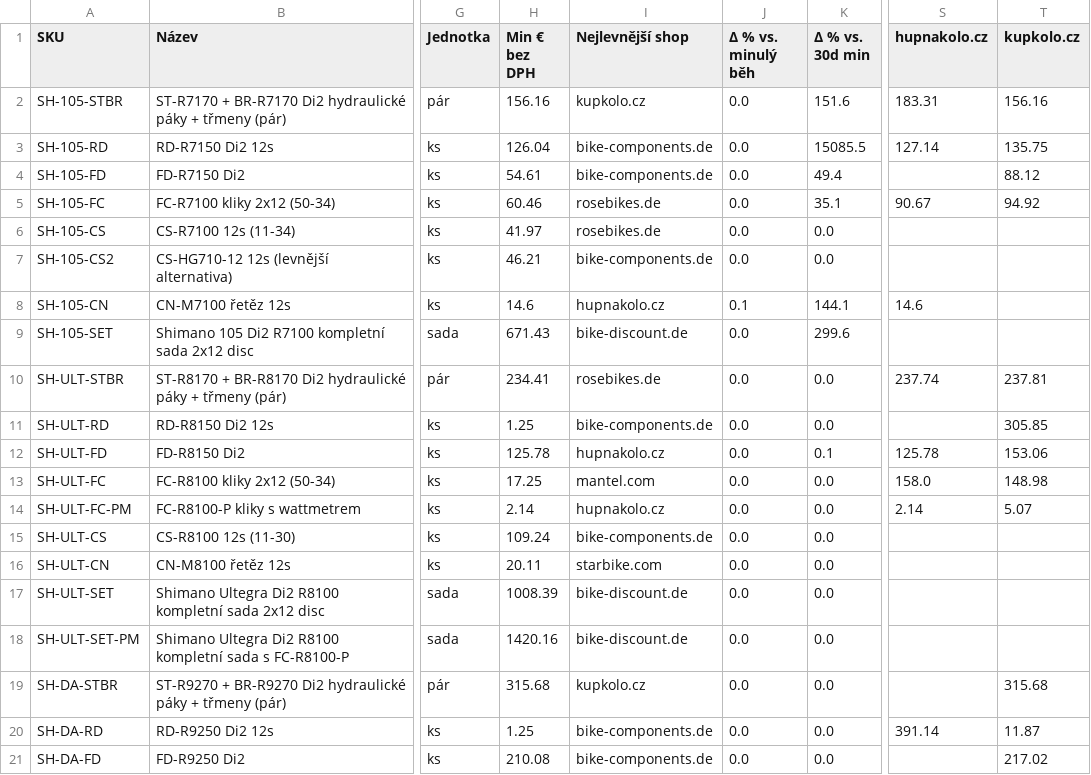
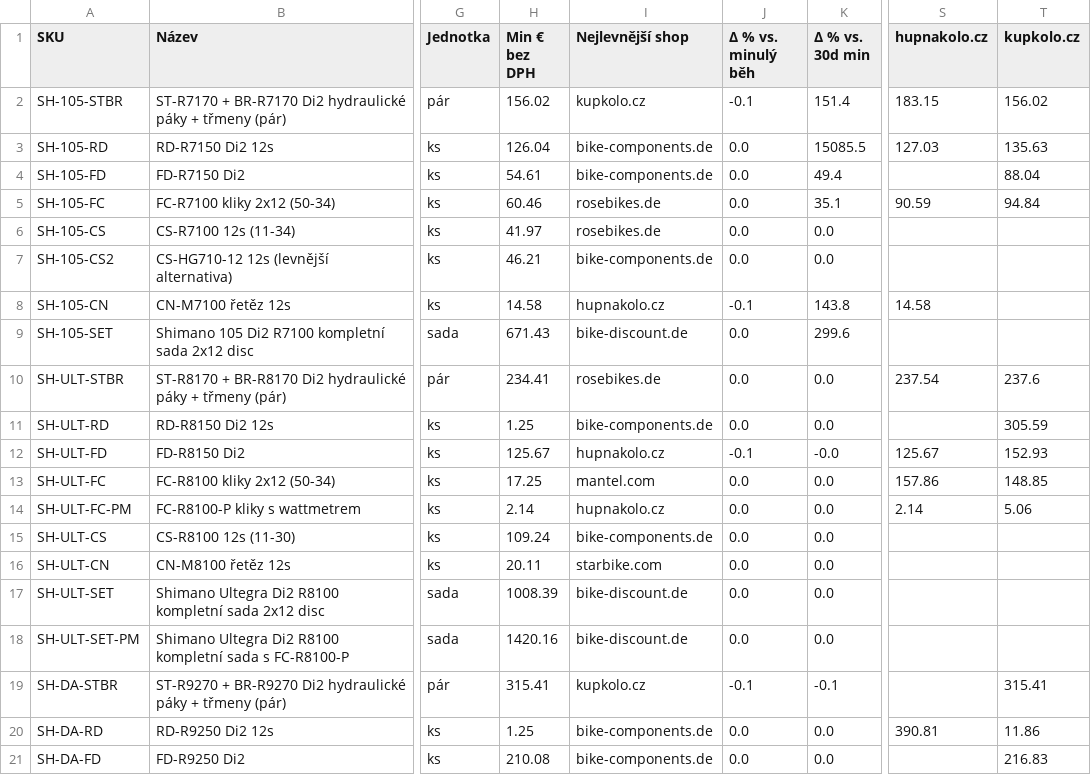
Before and after one commit to Velomania-sro/pricebot-eu, a CSV file: data/matrix.csv, drawn as a sheet; only a part is shown, gaps mark what is left out; the diff covers the shown part only; the diff names each change by its address in the sheet, - before the commit and + after, or states it on an @@ line.

```diff
--- a/data/matrix.csv
+++ b/data/matrix.csv
-H2 (Min € bez DPH): 156.16
+H2 (Min € bez DPH): 156.02
-J2 (Δ % vs. minulý běh): 0.0
+J2 (Δ % vs. minulý běh): -0.1
-K2 (Δ % vs. 30d min): 151.6
+K2 (Δ % vs. 30d min): 151.4
-S2 (hupnakolo.cz): 183.31
+S2 (hupnakolo.cz): 183.15
-T2 (kupkolo.cz): 156.16
+T2 (kupkolo.cz): 156.02
-S3 (hupnakolo.cz): 127.14
+S3 (hupnakolo.cz): 127.03
-T3 (kupkolo.cz): 135.75
+T3 (kupkolo.cz): 135.63
-T4 (kupkolo.cz): 88.12
+T4 (kupkolo.cz): 88.04
-S5 (hupnakolo.cz): 90.67
+S5 (hupnakolo.cz): 90.59
-T5 (kupkolo.cz): 94.92
+T5 (kupkolo.cz): 94.84
-H8 (Min € bez DPH): 14.6
+H8 (Min € bez DPH): 14.58
-J8 (Δ % vs. minulý běh): 0.1
+J8 (Δ % vs. minulý běh): -0.1
-K8 (Δ % vs. 30d min): 144.1
+K8 (Δ % vs. 30d min): 143.8
-S8 (hupnakolo.cz): 14.6
+S8 (hupnakolo.cz): 14.58
-S10 (hupnakolo.cz): 237.74
+S10 (hupnakolo.cz): 237.54
-T10 (kupkolo.cz): 237.81
+T10 (kupkolo.cz): 237.6
-T11 (kupkolo.cz): 305.85
+T11 (kupkolo.cz): 305.59
-H12 (Min € bez DPH): 125.78
+H12 (Min € bez DPH): 125.67
-J12 (Δ % vs. minulý běh): 0.0
+J12 (Δ % vs. minulý běh): -0.1
-K12 (Δ % vs. 30d min): 0.1
+K12 (Δ % vs. 30d min): -0.0
-S12 (hupnakolo.cz): 125.78
+S12 (hupnakolo.cz): 125.67
-T12 (kupkolo.cz): 153.06
+T12 (kupkolo.cz): 152.93
-S13 (hupnakolo.cz): 158.0
+S13 (hupnakolo.cz): 157.86
-T13 (kupkolo.cz): 148.98
+T13 (kupkolo.cz): 148.85
-T14 (kupkolo.cz): 5.07
+T14 (kupkolo.cz): 5.06
-H19 (Min € bez DPH): 315.68
+H19 (Min € bez DPH): 315.41
-J19 (Δ % vs. minulý běh): 0.0
+J19 (Δ % vs. minulý běh): -0.1
-K19 (Δ % vs. 30d min): 0.0
+K19 (Δ % vs. 30d min): -0.1
-T19 (kupkolo.cz): 315.68
+T19 (kupkolo.cz): 315.41
-S20 (hupnakolo.cz): 391.14
+S20 (hupnakolo.cz): 390.81
-T20 (kupkolo.cz): 11.87
+T20 (kupkolo.cz): 11.86
-T21 (kupkolo.cz): 217.02
+T21 (kupkolo.cz): 216.83
```
Also changed, not shown: 67 edited cells elsewhere in this file, data/changes.csv, data/detail.csv, 6 other files.
